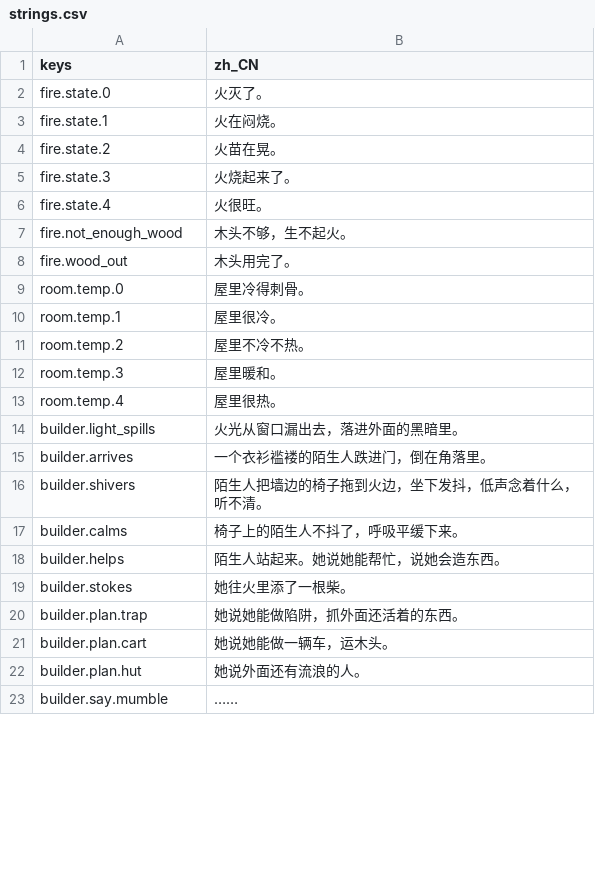
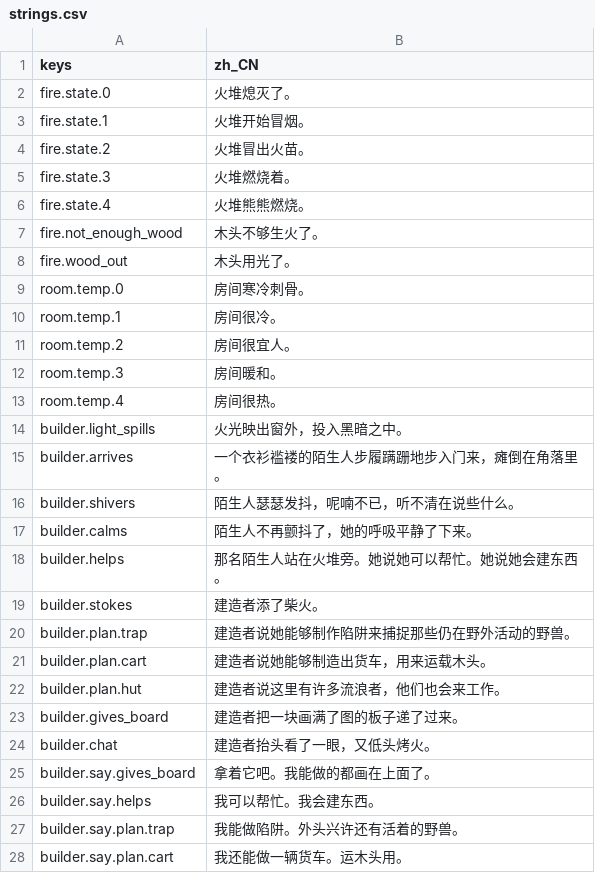
Before and after one commit to Cu4water/adarkroom_remake, a CSV file: i18n/strings.csv, drawn as a sheet; only a part is shown; the shorter side is filled out with more unchanged rows; the diff covers the shown part only.

```diff
--- a/i18n/strings.csv
+++ b/i18n/strings.csv
@@ -1,22 +1,28 @@
 keys,zh_CN
-fire.state.0,火灭了。
-fire.state.1,火在闷烧。
-fire.state.2,火苗在晃。
-fire.state.3,火烧起来了。
-fire.state.4,火很旺。
-fire.not_enough_wood,木头不够，生不起火。
-fire.wood_out,木头用完了。
-room.temp.0,屋里冷得刺骨。
-room.temp.1,屋里很冷。
-room.temp.2,屋里不冷不热。
-room.temp.3,屋里暖和。
-room.temp.4,屋里很热。
-builder.light_spills,火光从窗口漏出去，落进外面的黑暗里。
-builder.arrives,一个衣衫褴褛的陌生人跌进门，倒在角落里。
-builder.shivers,陌生人把墙边的椅子拖到火边，坐下发抖，低声念着什么，听不清。
-builder.calms,椅子上的陌生人不抖了，呼吸平缓下来。
-builder.helps,陌生人站起来。她说她能帮忙，说她会造东西。
-builder.stokes,她往火里添了一根柴。
-builder.plan.trap,她说她能做陷阱，抓外面还活着的东西。
-builder.plan.cart,她说她能做一辆车，运木头。
-builder.plan.hut,她说外面还有流浪的人。
+fire.state.0,火堆熄灭了。
+fire.state.1,火堆开始冒烟。
+fire.state.2,火堆冒出火苗。
+fire.state.3,火堆燃烧着。
+fire.state.4,火堆熊熊燃烧。
+fire.not_enough_wood,木头不够生火了。
+fire.wood_out,木头用光了。
+room.temp.0,房间寒冷刺骨。
+room.temp.1,房间很冷。
+room.temp.2,房间很宜人。
+room.temp.3,房间暖和。
+room.temp.4,房间很热。
+builder.light_spills,火光映出窗外，投入黑暗之中。
+builder.arrives,一个衣衫褴褛的陌生人步履蹒跚地步入门来，瘫倒在角落里。
+builder.shivers,陌生人瑟瑟发抖，呢喃不已，听不清在说些什么。
+builder.calms,陌生人不再颤抖了，她的呼吸平静了下来。
+builder.helps,那名陌生人站在火堆旁。她说她可以帮忙。她说她会建东西。
+builder.stokes,建造者添了柴火。
+builder.plan.trap,建造者说她能够制作陷阱来捕捉那些仍在野外活动的野兽。
+builder.plan.cart,建造者说她能够制造出货车，用来运载木头。
+builder.plan.hut,建造者说这里有许多流浪者，他们也会来工作。
+builder.gives_board,建造者把一块画满了图的板子递了过来。
+builder.chat,建造者抬头看了一眼，又低头烤火。
+builder.say.gives_board,拿着它吧。我能做的都画在上面了。
+builder.say.helps,我可以帮忙。我会建东西。
+builder.say.plan.trap,我能做陷阱。外头兴许还有活着的野兽。
+builder.say.plan.cart,我还能做一辆货车。运木头用。
```
Also changed, not shown: 14 added rows, 3 removed rows and 15 edited cells elsewhere in this file, 36 other files.
